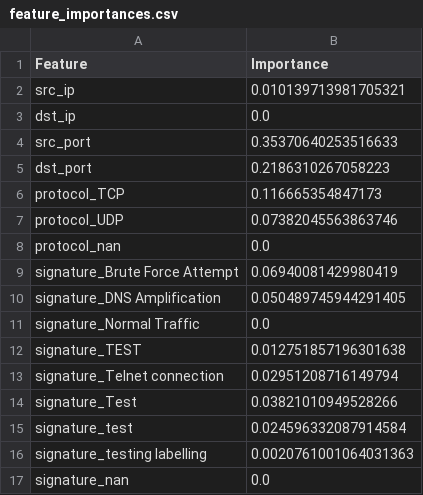
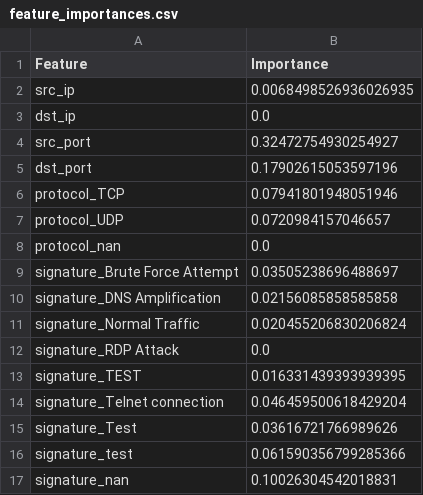
Before and after one commit to buckiboy/ML_final, a CSV file: feature_importances.csv, drawn as a sheet.

```diff
--- a/feature_importances.csv
+++ b/feature_importances.csv
@@ -1,17 +1,17 @@
 Feature,Importance
-src_ip,0.010139713981705321
+src_ip,0.0068498526936026935
 dst_ip,0.0
-src_port,0.35370640253516633
-dst_port,0.2186310267058223
-protocol_TCP,0.116665354847173
-protocol_UDP,0.07382045563863746
+src_port,0.32472754930254927
+dst_port,0.17902615053597196
+protocol_TCP,0.07941801948051946
+protocol_UDP,0.0720984157046657
 protocol_nan,0.0
-signature_Brute Force Attempt,0.06940081429980419
-signature_DNS Amplification,0.050489745944291405
-signature_Normal Traffic,0.0
-signature_TEST,0.012751857196301638
-signature_Telnet connection,0.02951208716149794
-signature_Test,0.03821010949528266
-signature_test,0.024596332087914584
-signature_testing labelling,0.0020761001064031363
-signature_nan,0.0
+signature_Brute Force Attempt,0.03505238696488697
+signature_DNS Amplification,0.02156085858585858
+signature_Normal Traffic,0.020455206830206824
+signature_RDP Attack,0.0
+signature_TEST,0.016331439393939395
+signature_Telnet connection,0.046459500618429204
+signature_Test,0.03616721766989626
+signature_test,0.061590356799285366
+signature_nan,0.10026304542018831
```
Also changed, not shown: trained_data.csv, 9 other files.
